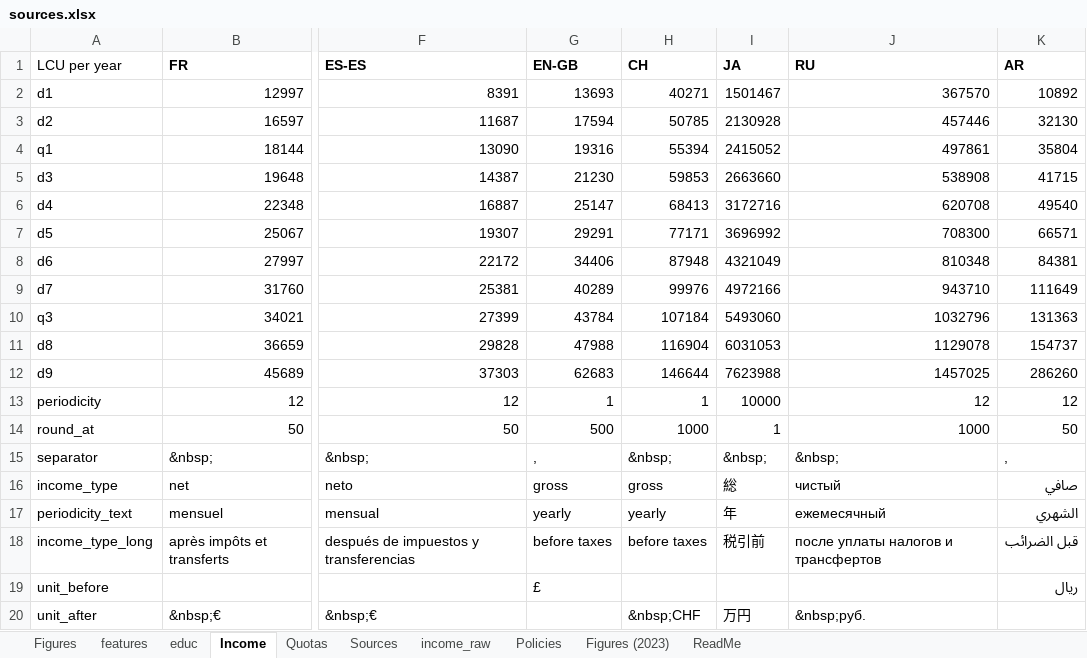
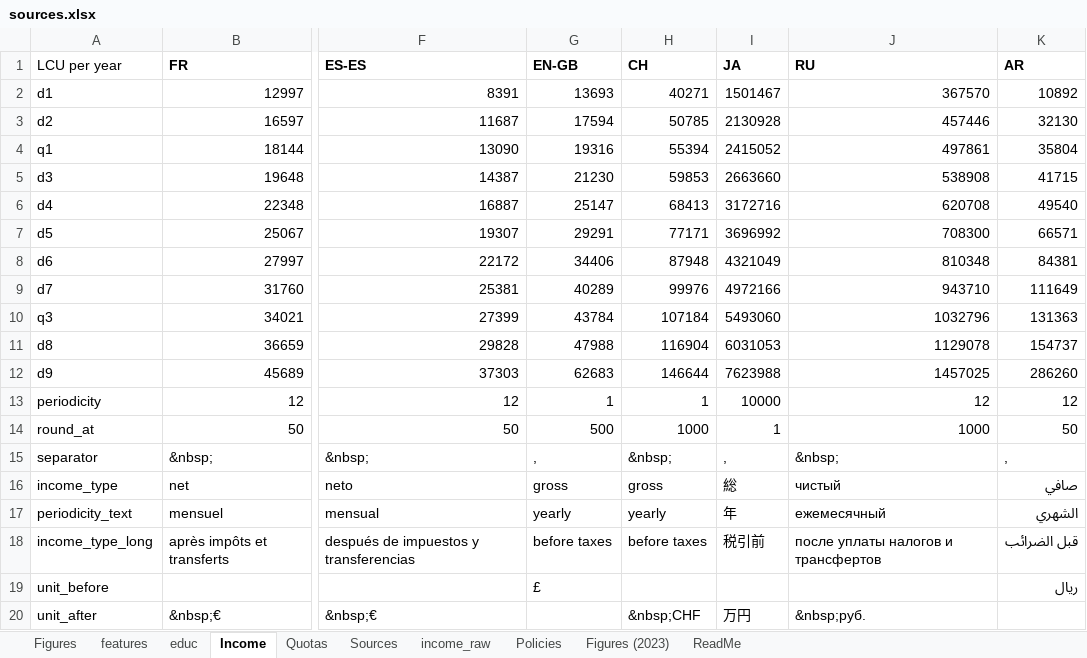
Before and after one commit to bixiou/robustness_global_redistr, an Excel workbook: questionnaire/sources.xlsx, sheet Income, drawn as a sheet; only a part is shown, gaps mark what is left out; values as stored, in another font and other column widths than the file's, no borders; the diff names each change by its address in the sheet, - before the commit and + after, or states it on an @@ line.

```diff
--- a/questionnaire/sources.xlsx (sheet Income)
+++ b/questionnaire/sources.xlsx (sheet Income)
-I15 (JA): &nbsp;
+I15 (JA): ,
```
Also changed, not shown: sheet features, sheet Figures, 2 other files.
